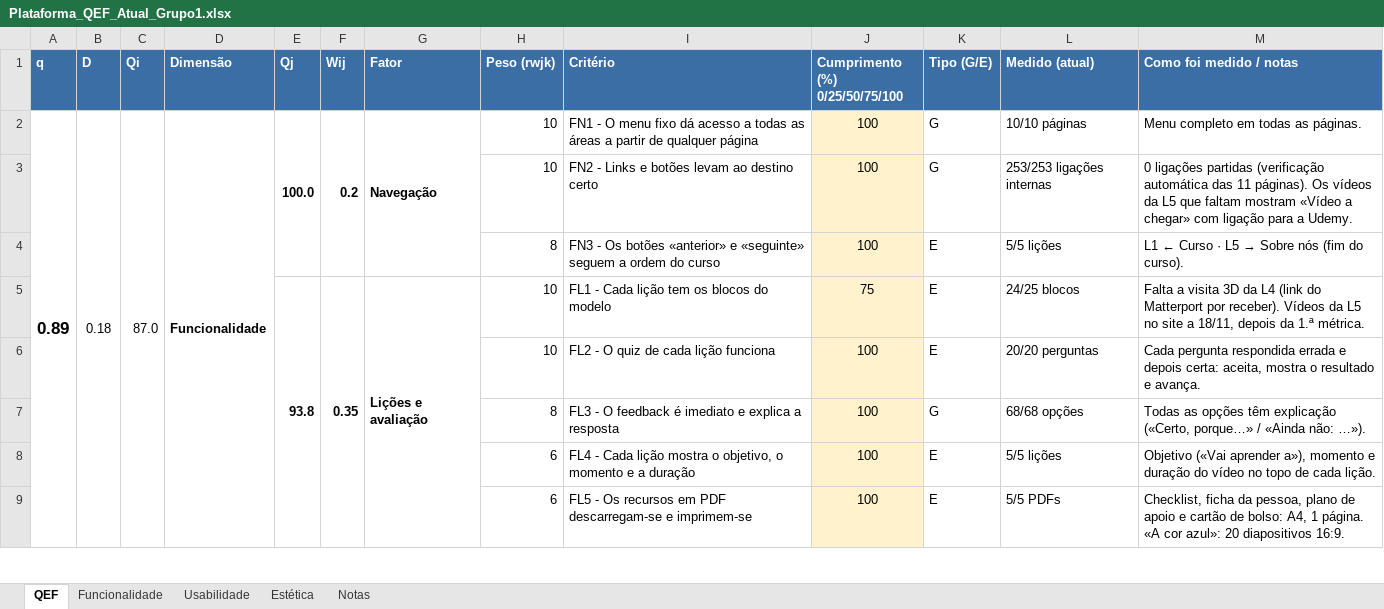
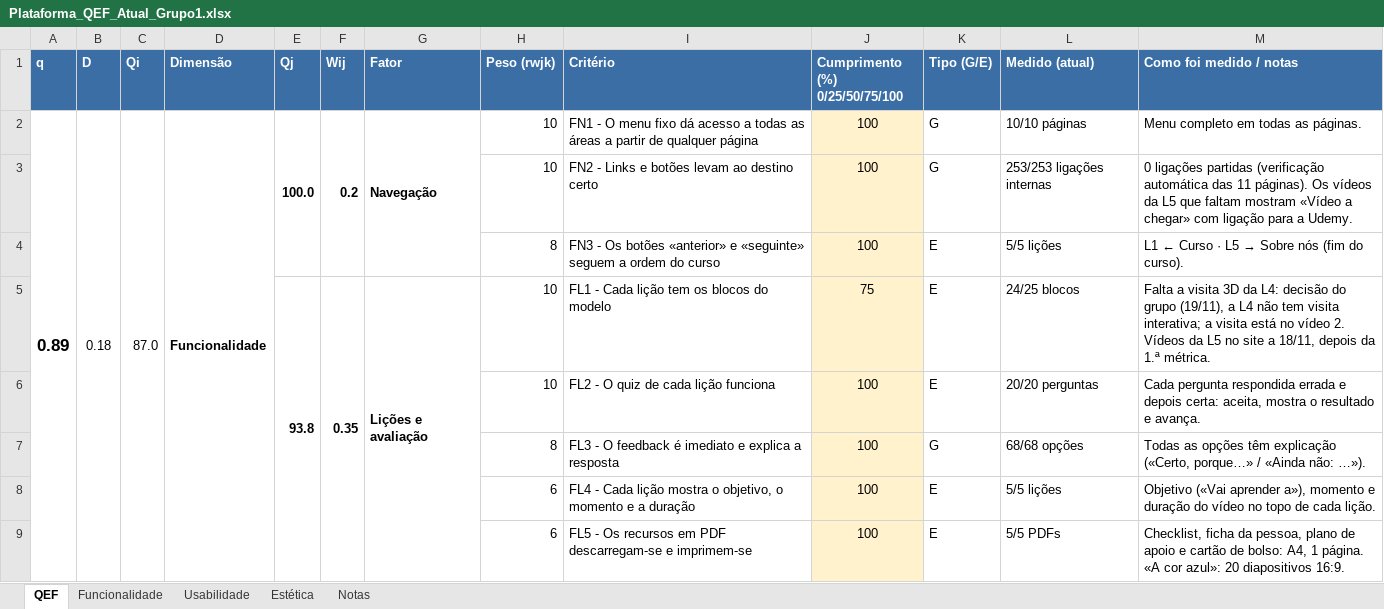
Before and after one commit to tteixeira30/CAMUL-2026, an Excel workbook: Files/Teoricas/Plataforma_QEF_Atual_Grupo1.xlsx, sheet QEF, drawn as a sheet; only a part is shown; values as stored, in another font and other column widths than the file's, no borders; the diff covers the shown part only; the diff names each change by its address in the sheet, - before the commit and + after, or states it on an @@ line.

```diff
--- a/Files/Teoricas/Plataforma_QEF_Atual_Grupo1.xlsx (sheet QEF)
+++ b/Files/Teoricas/Plataforma_QEF_Atual_Grupo1.xlsx (sheet QEF)
-M5 (Como foi medido / notas): …3D da L4 (link do Matterport por receber). Vídeos da…
+M5 (Como foi medido / notas): …3D da L4: decisão do grupo (19/11), a L4 não tem visita interativa; a visita está no vídeo 2. Vídeos da…
```
Also changed, not shown: 4 edited cells elsewhere in this sheet, sheet Notas, 10 other files.
